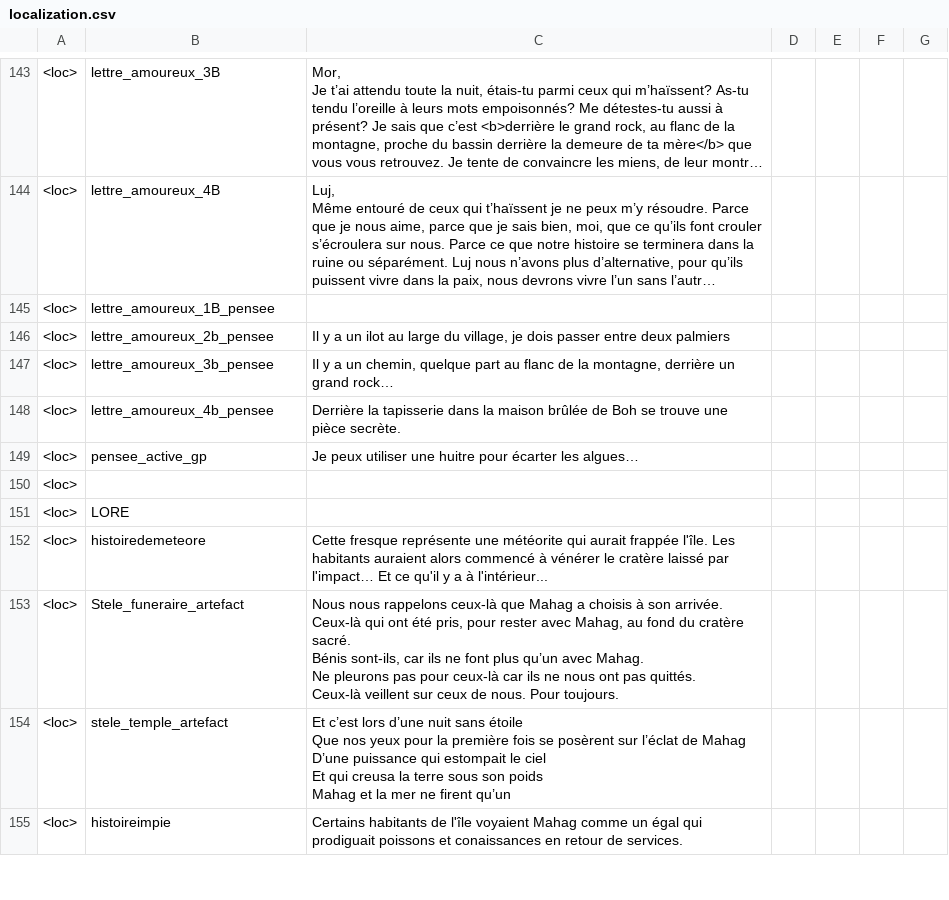
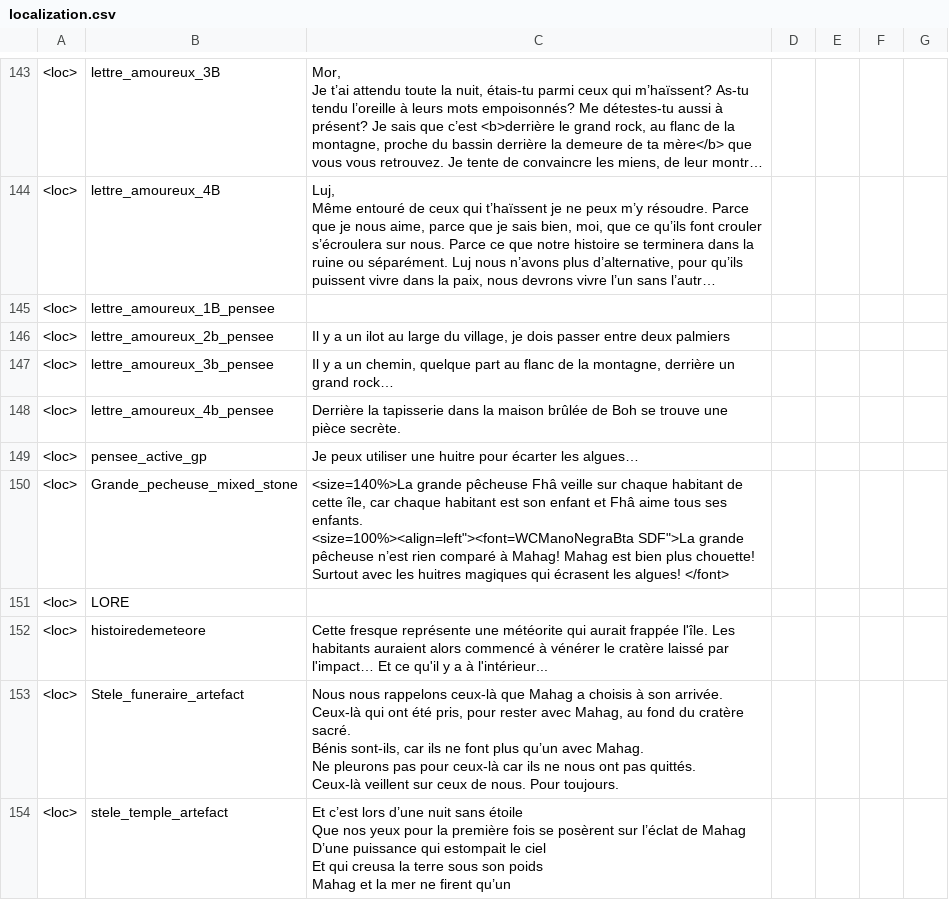
Before and after one commit to Theomn/Archipel, a CSV file: Assets/StreamingAssets/localization.csv, drawn as a sheet; only a part is shown, gaps mark what is left out; the shorter side is filled out with more unchanged rows; long unchanged cells end in …; ↵ is a line break in a cell; the diff names each change by its address in the sheet, - before the commit and + after, or states it on an @@ line.

Commit message:
laGPisbackBABEEE

```diff
--- a/Assets/StreamingAssets/localization.csv
+++ b/Assets/StreamingAssets/localization.csv
-B150: (empty)
+B150: Grande_pecheuse_mixed_stone
-C150: (empty)
+C150: <size=140%>La grande pêcheuse Fhâ veille sur chaque habitant de cette île, car chaque habitant est son enfant et Fhâ aime tous ses enfants. ↵ <size=100%><align=left"><font=WCManoNegraBta SDF">La grande pêcheuse n’est rien comparé à Mahag! Mahag est bien plus chouette! Surtout avec les huitres magiques qui écrasent les algues! </font>
```
